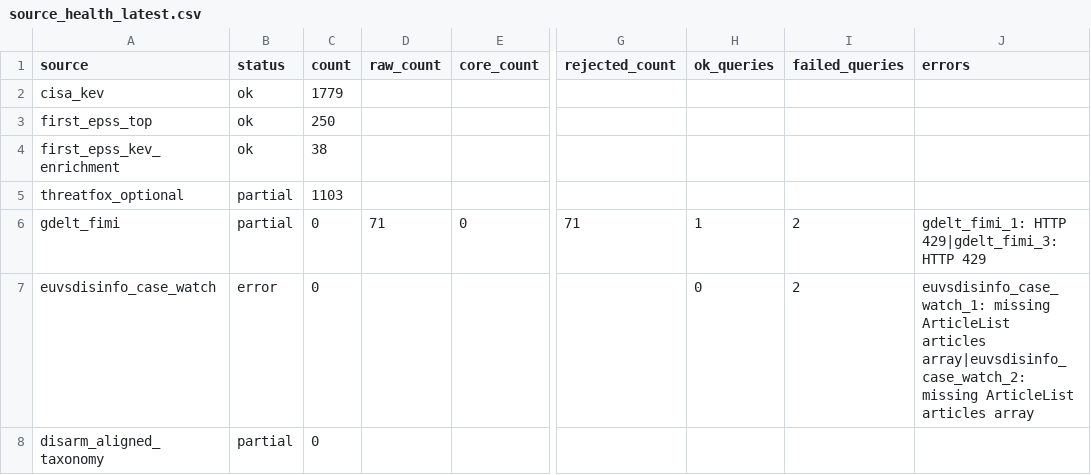
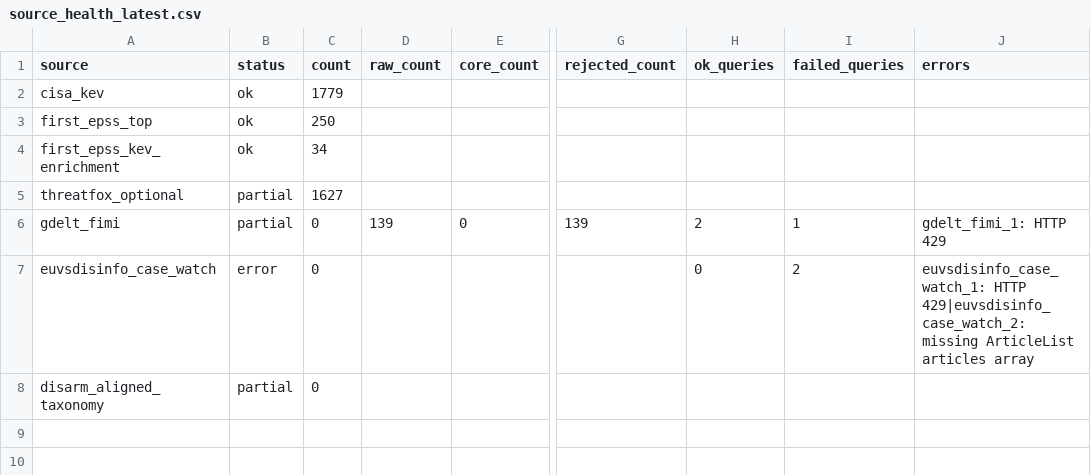
Before and after one commit to mowlsint/mard-hybrid-telemetry, a CSV file: public/downloads/source_health_latest.csv, drawn as a sheet; only a part is shown, gaps mark what is left out; the diff names each change by its address in the sheet, - before the commit and + after, or states it on an @@ line.

```diff
--- a/public/downloads/source_health_latest.csv
+++ b/public/downloads/source_health_latest.csv
-C4 (count): 38
+C4 (count): 34
-C5 (count): 1103
+C5 (count): 1627
-D6 (raw_count): 71
+D6 (raw_count): 139
-G6 (rejected_count): 71
+G6 (rejected_count): 139
-H6 (ok_queries): 1
+H6 (ok_queries): 2
-I6 (failed_queries): 2
+I6 (failed_queries): 1
-J6 (errors): gdelt_fimi_1: HTTP 429|gdelt_fimi_3: HTTP 429
+J6 (errors): gdelt_fimi_1: HTTP 429
-J7 (errors): euvsdisinfo_case_watch_1: missing ArticleList articles array|euvsdisinfo_case_watch_2: missing ArticleList…
+J7 (errors): euvsdisinfo_case_watch_1: HTTP 429|euvsdisinfo_case_watch_2: missing ArticleList…
```
Also changed, not shown: 12 other files.
